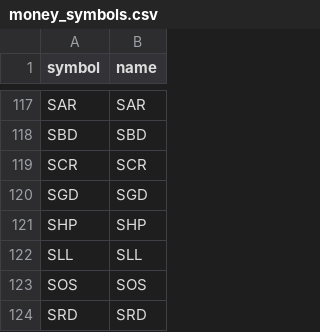
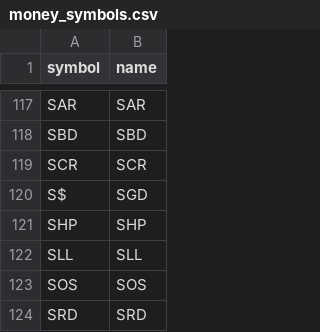
Before and after one commit to Nathanmalnoury/hotels, a CSV file: data/money_symbols.csv, drawn as a sheet; only a part is shown, gaps mark what is left out.

```diff
--- a/data/money_symbols.csv
+++ b/data/money_symbols.csv
@@ -119,3 +119,3 @@ SBD,SBD
 SCR,SCR
-SGD,SGD
+S$,SGD
 SHP,SHP
```
Also changed, not shown: 14 other files.
